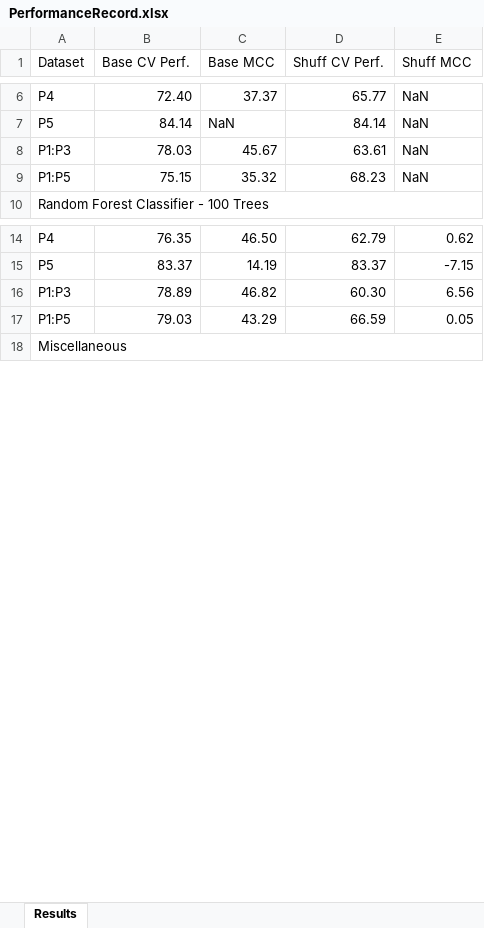
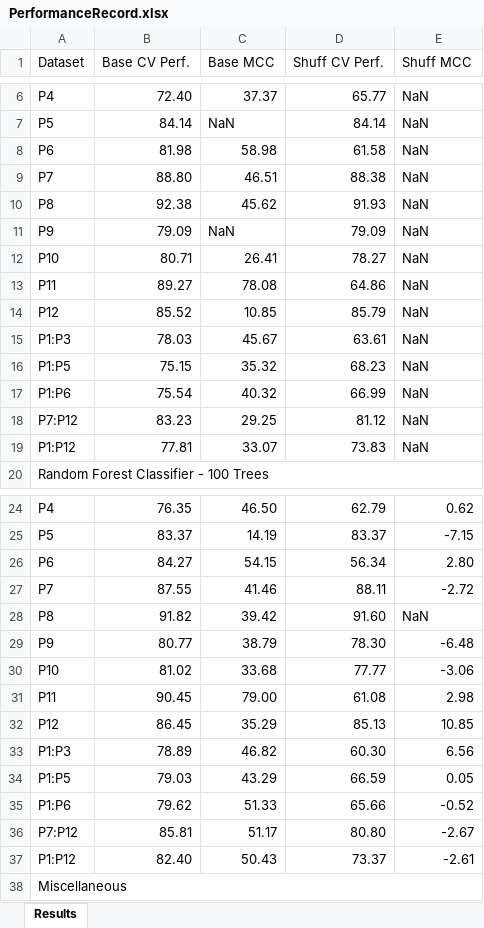
Before and after one commit to live-key/Proj-SleepAnalysisSRS, an Excel workbook: Deliverables/PerformanceRecord.xlsx, sheet Results, drawn as a sheet; only a part is shown, gaps mark what is left out; values as stored, in another font and other column widths than the file's, no cell formats; the diff names each change by its address in the sheet, - before the commit and + after, or states it on an @@ line.

Commit message:
performance metrics updated

```diff
--- a/Deliverables/PerformanceRecord.xlsx (sheet Results)
+++ b/Deliverables/PerformanceRecord.xlsx (sheet Results)
+row 8: P6 | 81.98 | 58.98 | 61.58 | NaN
+row 9: P7 | 88.80 | 46.51 | 88.38 | NaN
+row 10: P8 | 92.38 | 45.62 | 91.93 | NaN
+row 11: P9 | 79.09 | NaN | 79.09 | NaN
+row 12: P10 | 80.71 | 26.41 | 78.27 | NaN
+row 13: P11 | 89.27 | 78.08 | 64.86 | NaN
+row 14: P12 | 85.52 | 10.85 | 85.79 | NaN
+row 17: P1:P6 | 75.54 | 40.32 | 66.99 | NaN
+row 18: P7:P12 | 83.23 | 29.25 | 81.12 | NaN
+row 19: P1:P12 | 77.81 | 33.07 | 73.83 | NaN
+row 26: P6 | 84.27 | 54.15 | 56.34 | 2.80
+row 27: P7 | 87.55 | 41.46 | 88.11 | -2.72
+row 28: P8 | 91.82 | 39.42 | 91.60 | NaN
+row 29: P9 | 80.77 | 38.79 | 78.30 | -6.48
+row 30: P10 | 81.02 | 33.68 | 77.77 | -3.06
+row 31: P11 | 90.45 | 79.00 | 61.08 | 2.98
+row 32: P12 | 86.45 | 35.29 | 85.13 | 10.85
+row 35: P1:P6 | 79.62 | 51.33 | 65.66 | -0.52
+row 36: P7:P12 | 85.81 | 51.17 | 80.80 | -2.67
+row 37: P1:P12 | 82.40 | 50.43 | 73.37 | -2.61
```
Also changed, not shown: cell formats.
